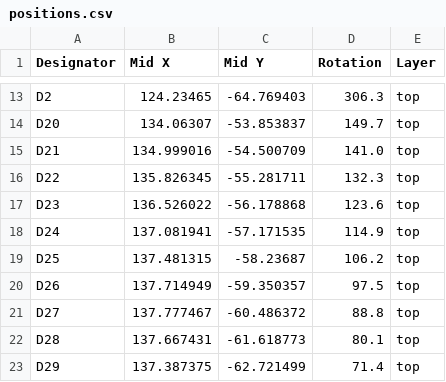
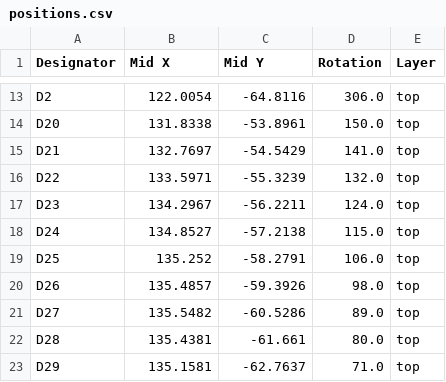
Before and after one commit to skylar-slideshows/DigitalAnalogConsole, a CSV file: PCB/led_ring_knob/kicad project/production/positions.csv, drawn as a sheet; only a part is shown, gaps mark what is left out; the diff covers the shown part only; the diff names each change by its address in the sheet, - before the commit and + after, or states it on an @@ line.

```diff
--- a/PCB/led_ring_knob/kicad project/production/positions.csv
+++ b/PCB/led_ring_knob/kicad project/production/positions.csv
-B13 (Mid X): 124.23465
+B13 (Mid X): 122.0054
-C13 (Mid Y): -64.769403
+C13 (Mid Y): -64.8116
-D13 (Rotation): 306.3
+D13 (Rotation): 306.0
-B14 (Mid X): 134.06307
+B14 (Mid X): 131.8338
-C14 (Mid Y): -53.853837
+C14 (Mid Y): -53.8961
-D14 (Rotation): 149.7
+D14 (Rotation): 150.0
-B15 (Mid X): 134.999016
+B15 (Mid X): 132.7697
-C15 (Mid Y): -54.500709
+C15 (Mid Y): -54.5429
-B16 (Mid X): 135.826345
+B16 (Mid X): 133.5971
-C16 (Mid Y): -55.281711
+C16 (Mid Y): -55.3239
-D16 (Rotation): 132.3
+D16 (Rotation): 132.0
-B17 (Mid X): 136.526022
+B17 (Mid X): 134.2967
-C17 (Mid Y): -56.178868
+C17 (Mid Y): -56.2211
-D17 (Rotation): 123.6
+D17 (Rotation): 124.0
-B18 (Mid X): 137.081941
+B18 (Mid X): 134.8527
-C18 (Mid Y): -57.171535
+C18 (Mid Y): -57.2138
-D18 (Rotation): 114.9
+D18 (Rotation): 115.0
-B19 (Mid X): 137.481315
+B19 (Mid X): 135.252
-C19 (Mid Y): -58.23687
+C19 (Mid Y): -58.2791
-D19 (Rotation): 106.2
+D19 (Rotation): 106.0
-B20 (Mid X): 137.714949
+B20 (Mid X): 135.4857
-C20 (Mid Y): -59.350357
+C20 (Mid Y): -59.3926
-D20 (Rotation): 97.5
+D20 (Rotation): 98.0
-B21 (Mid X): 137.777467
+B21 (Mid X): 135.5482
-C21 (Mid Y): -60.486372
+C21 (Mid Y): -60.5286
-D21 (Rotation): 88.8
+D21 (Rotation): 89.0
-B22 (Mid X): 137.667431
+B22 (Mid X): 135.4381
-C22 (Mid Y): -61.618773
+C22 (Mid Y): -61.661
-D22 (Rotation): 80.1
+D22 (Rotation): 80.0
-B23 (Mid X): 137.387375
+B23 (Mid X): 135.1581
-C23 (Mid Y): -62.721499
+C23 (Mid Y): -62.7637
-D23 (Rotation): 71.4
+D23 (Rotation): 71.0
```
Also changed, not shown: 168 edited cells elsewhere in this file, PCB/led_ring_knob/kicad project/production/bom.csv, 18 other files.
